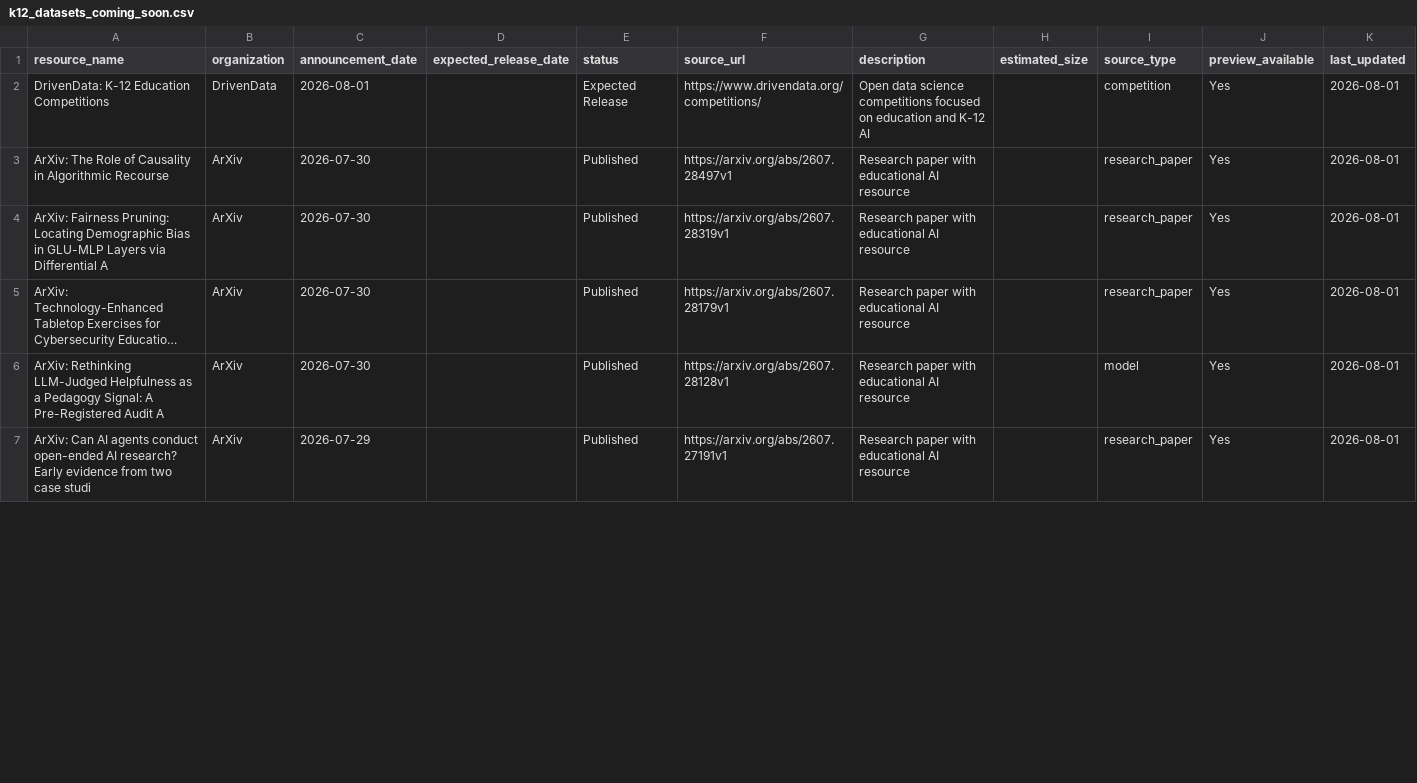
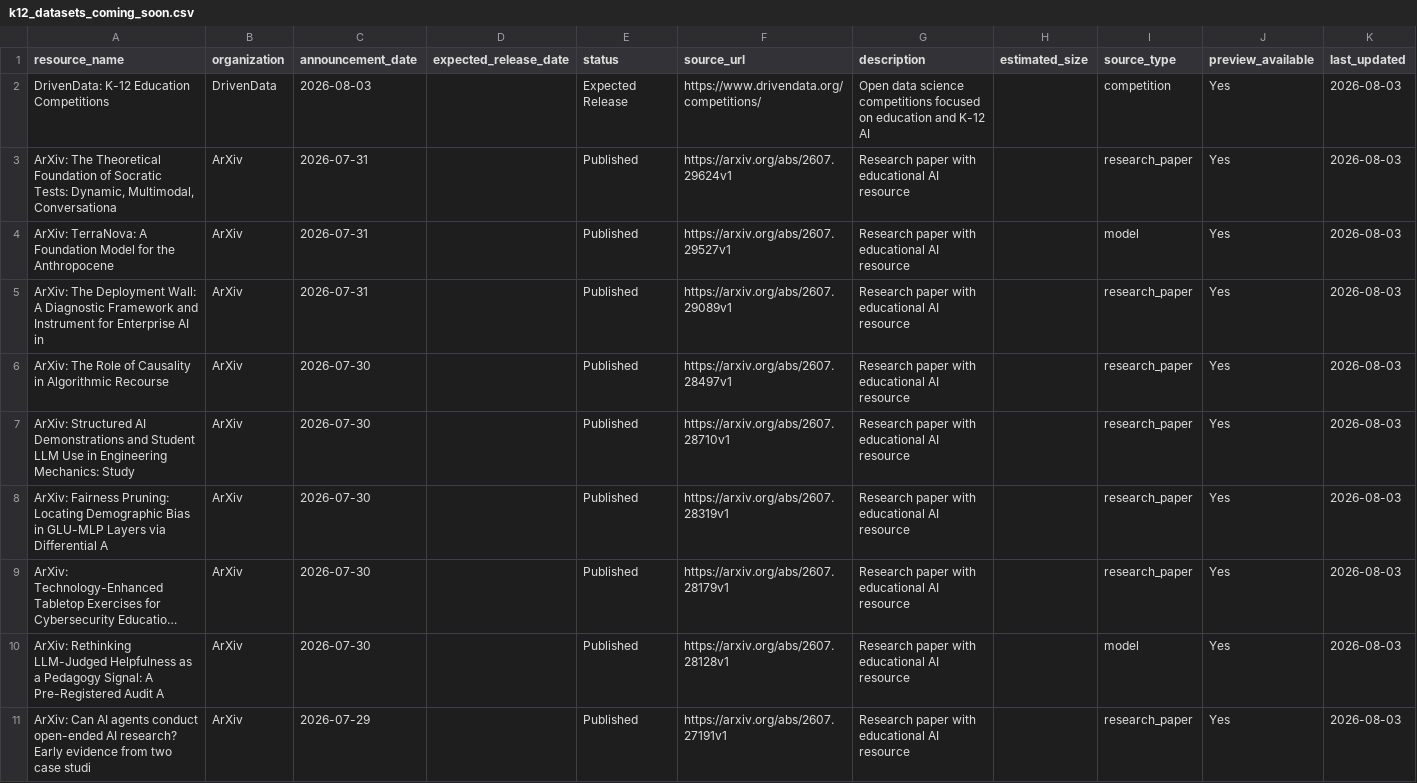
Before and after one commit to xweidp/k12-ai-scanner, a CSV file: data/k12_datasets_coming_soon.csv, drawn as a sheet; only a part is shown; long unchanged cells end in …; addresses are those after the commit; the diff covers the shown part only; the diff names each change by its address in the sheet, - before the commit and + after, or states it on an @@ line.

```diff
--- a/data/k12_datasets_coming_soon.csv
+++ b/data/k12_datasets_coming_soon.csv
-C2 (announcement_date): 2026-08-01
+C2 (announcement_date): 2026-08-03
-K2 (last_updated): 2026-08-01
+K2 (last_updated): 2026-08-03
+row 3: ArXiv: The Theoretical Foundation of Socratic Tests: Dynamic, Multimodal, Conversationa | ArXiv | 2026-07-31 |  | Published | https://arxiv.org/abs/2607.29624v1 | Research paper with educational AI resource |  | research_paper | Yes | 2026-08-03
+row 4: ArXiv: TerraNova: A Foundation Model for the Anthropocene | ArXiv | 2026-07-31 |  | Published | https://arxiv.org/abs/2607.29527v1 | Research paper with educational AI resource |  | model | Yes | 2026-08-03
+row 5: ArXiv: The Deployment Wall: A Diagnostic Framework and Instrument for Enterprise AI in | ArXiv | 2026-07-31 |  | Published | https://arxiv.org/abs/2607.29089v1 | Research paper with educational AI resource |  | research_paper | Yes | 2026-08-03
-K6 (last_updated): 2026-08-01
+K6 (last_updated): 2026-08-03
+row 7: ArXiv: Structured AI Demonstrations and Student LLM Use in Engineering Mechanics: Study | ArXiv | 2026-07-30 |  | Published | https://arxiv.org/abs/2607.28710v1 | Research paper with educational AI resource |  | research_paper | Yes | 2026-08-03
-K8:K11 (last_updated): 2026-08-01
+K8:K11 (last_updated): 2026-08-03
```
Also changed, not shown: 1 added row, 5 removed rows and 6 edited cells elsewhere in this file, data/k12_inventory_latest.csv, 4 other files.
